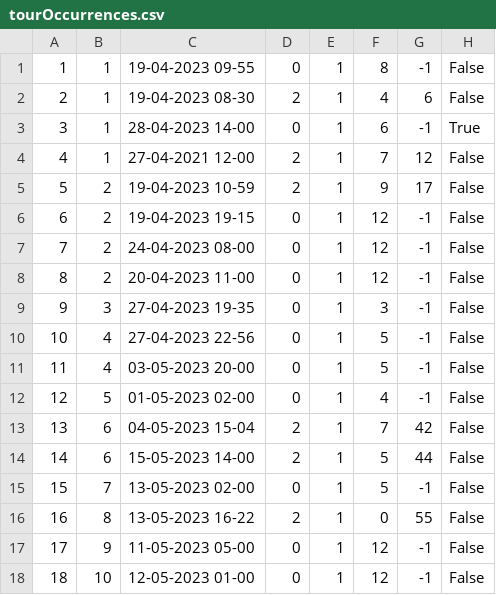
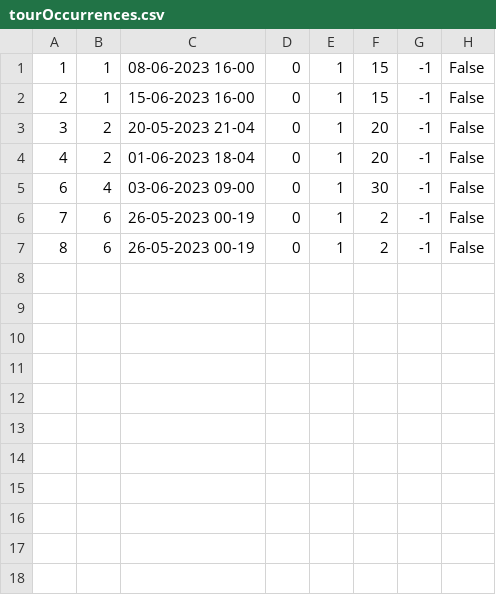
Before and after one commit to marko-nikolic01/travel-agency, a CSV file: TravelAgency/TravelAgency/Resources/Data/tourOccurrences.csv, drawn as a sheet; only a part is shown; the diff covers the shown part only.

```diff
--- a/TravelAgency/TravelAgency/Resources/Data/tourOccurrences.csv
+++ b/TravelAgency/TravelAgency/Resources/Data/tourOccurrences.csv
@@ -1,18 +1,7 @@
-1|1|19-04-2023 09-55|0|1|8|-1|False
-2|1|19-04-2023 08-30|2|1|4|6|False
-3|1|28-04-2023 14-00|0|1|6|-1|True
-4|1|27-04-2021 12-00|2|1|7|12|False
-5|2|19-04-2023 10-59|2|1|9|17|False
-6|2|19-04-2023 19-15|0|1|12|-1|False
-7|2|24-04-2023 08-00|0|1|12|-1|False
-8|2|20-04-2023 11-00|0|1|12|-1|False
-9|3|27-04-2023 19-35|0|1|3|-1|False
-10|4|27-04-2023 22-56|0|1|5|-1|False
-11|4|03-05-2023 20-00|0|1|5|-1|False
-12|5|01-05-2023 02-00|0|1|4|-1|False
-13|6|04-05-2023 15-04|2|1|7|42|False
-14|6|15-05-2023 14-00|2|1|5|44|False
-15|7|13-05-2023 02-00|0|1|5|-1|False
-16|8|13-05-2023 16-22|2|1|0|55|False
-17|9|11-05-2023 05-00|0|1|12|-1|False
-18|10|12-05-2023 01-00|0|1|12|-1|False
+1|1|08-06-2023 16-00|0|1|15|-1|False
+2|1|15-06-2023 16-00|0|1|15|-1|False
+3|2|20-05-2023 21-04|0|1|20|-1|False
+4|2|01-06-2023 18-04|0|1|20|-1|False
+6|4|03-06-2023 09-00|0|1|30|-1|False
+7|6|26-05-2023 00-19|0|1|2|-1|False
+8|6|26-05-2023 00-19|0|1|2|-1|False
```
Also changed, not shown: 7 removed rows elsewhere in this file, TravelAgency/TravelAgency/Resources/Data/keyPoints.csv, TravelAgency/TravelAgency/Resources/Data/tourRequests.csv, 18 other files.
